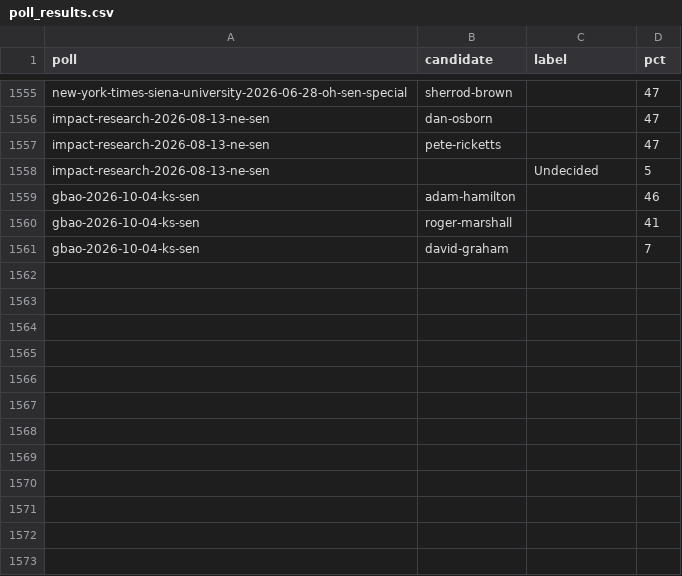
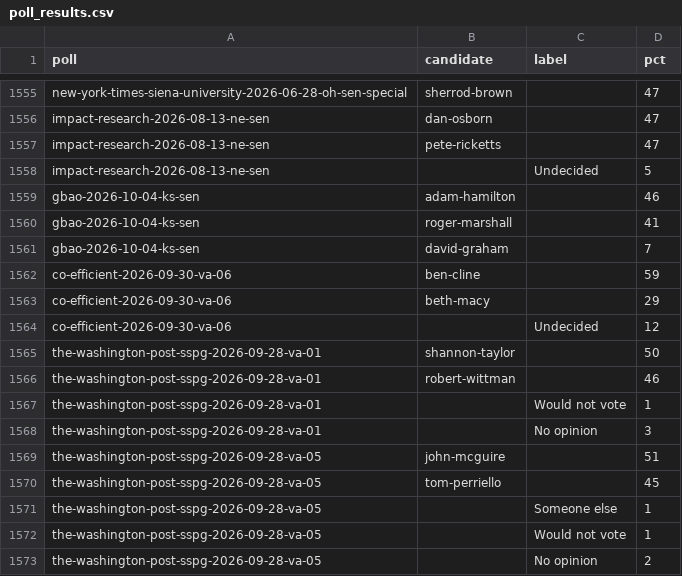
Before and after one commit to thomasdllrd1-ops/unspun, a CSV file: data/polls/poll_results.csv, drawn as a sheet; only a part is shown, gaps mark what is left out; the diff names each change by its address in the sheet, - before the commit and + after, or states it on an @@ line.

```diff
--- a/data/polls/poll_results.csv
+++ b/data/polls/poll_results.csv
+row 1562: co-efficient-2026-09-30-va-06 | ben-cline |  | 59
+row 1563: co-efficient-2026-09-30-va-06 | beth-macy |  | 29
+row 1564: co-efficient-2026-09-30-va-06 |  | Undecided | 12
+row 1565: the-washington-post-sspg-2026-09-28-va-01 | shannon-taylor |  | 50
+row 1566: the-washington-post-sspg-2026-09-28-va-01 | robert-wittman |  | 46
+row 1567: the-washington-post-sspg-2026-09-28-va-01 |  | Would not vote | 1
+row 1568: the-washington-post-sspg-2026-09-28-va-01 |  | No opinion | 3
+row 1569: the-washington-post-sspg-2026-09-28-va-05 | john-mcguire |  | 51
+row 1570: the-washington-post-sspg-2026-09-28-va-05 | tom-perriello |  | 45
+row 1571: the-washington-post-sspg-2026-09-28-va-05 |  | Someone else | 1
+row 1572: the-washington-post-sspg-2026-09-28-va-05 |  | Would not vote | 1
+row 1573: the-washington-post-sspg-2026-09-28-va-05 |  | No opinion | 2
```
Also changed, not shown: data/polls/polls.csv, 1 other file.
